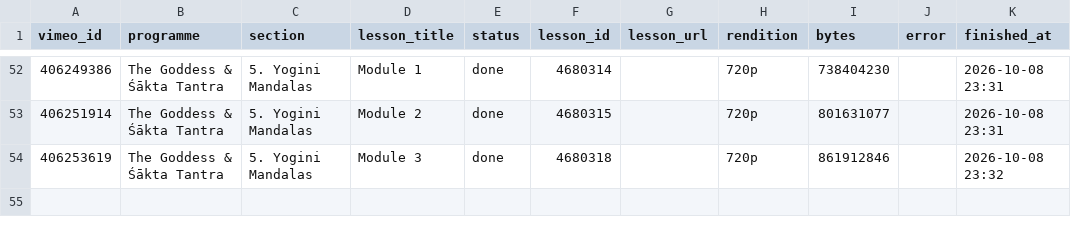
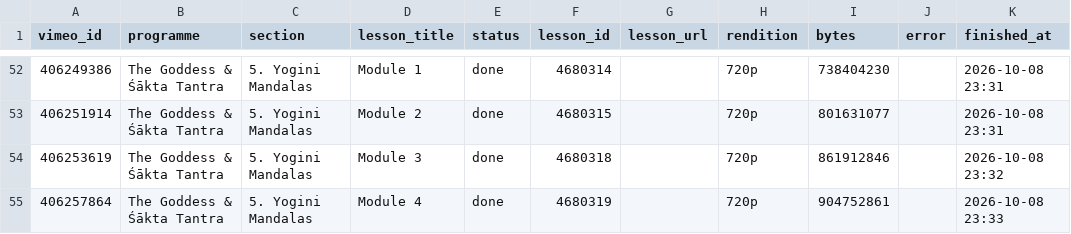
Before and after one commit to embodiedphilosophy/ep-website, a CSV file: scripts/video-migration/progress.csv, drawn as a sheet; only a part is shown, gaps mark what is left out.

```diff
--- a/scripts/video-migration/progress.csv
+++ b/scripts/video-migration/progress.csv
@@ -54 +54,2 @@ vimeo_id,programme,section,lesson_title,status,lesson_id,lesson_url,rendition,by
 406253619,The Goddess & Śākta Tantra,5. Yogini Mandalas,Module 3,done,4680318,,720p,861912846,,2026-10-08 23:32
+406257864,The Goddess & Śākta Tantra,5. Yogini Mandalas,Module 4,done,4680319,,720p,904752861,,2026-10-08 23:33
```
